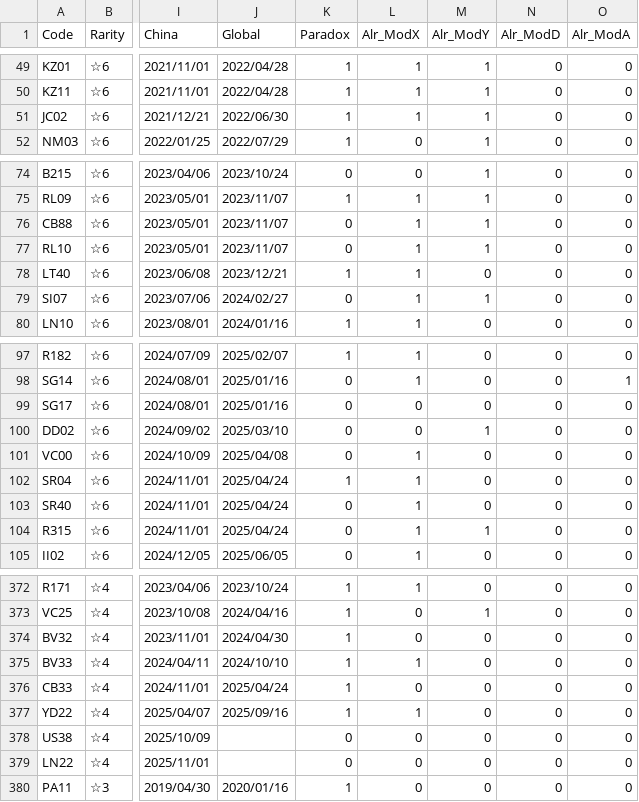
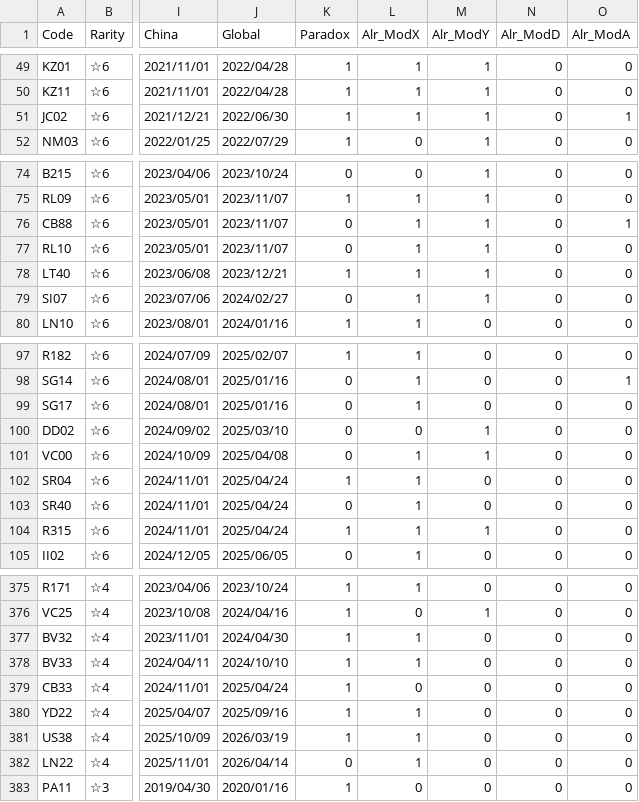
Before and after one commit to ArknightsToolOperatorsManager/InputItem, a CSV file: inputdata/opeinfodata.csv, drawn as a sheet; only a part is shown, gaps mark what is left out; addresses are those after the commit; the diff covers the shown part only; the diff names each change by its address in the sheet, - before the commit and + after, or states it on an @@ line.

```diff
--- a/inputdata/opeinfodata.csv
+++ b/inputdata/opeinfodata.csv
-O51 (Alr_ModA): 0
+O51 (Alr_ModA): 1
-O76 (Alr_ModA): 0
+O76 (Alr_ModA): 1
-M78 (Alr_ModY): 0
+M78 (Alr_ModY): 1
-L99 (Alr_ModX): 0
+L99 (Alr_ModX): 1
-M101 (Alr_ModY): 0
+M101 (Alr_ModY): 1
-K104 (Paradox): 0
+K104 (Paradox): 1
-L377 (Alr_ModX): 0
+L377 (Alr_ModX): 1
-J381 (Global): (empty)
+J381 (Global): 2026/03/19
-K381 (Paradox): 0
+K381 (Paradox): 1
-L381:L382 (Alr_ModX): 0
+L381:L382 (Alr_ModX): 1
-J382 (Global): (empty)
+J382 (Global): 2026/04/14
```
Also changed, not shown: 3 added rows and 20 edited cells elsewhere in this file.
